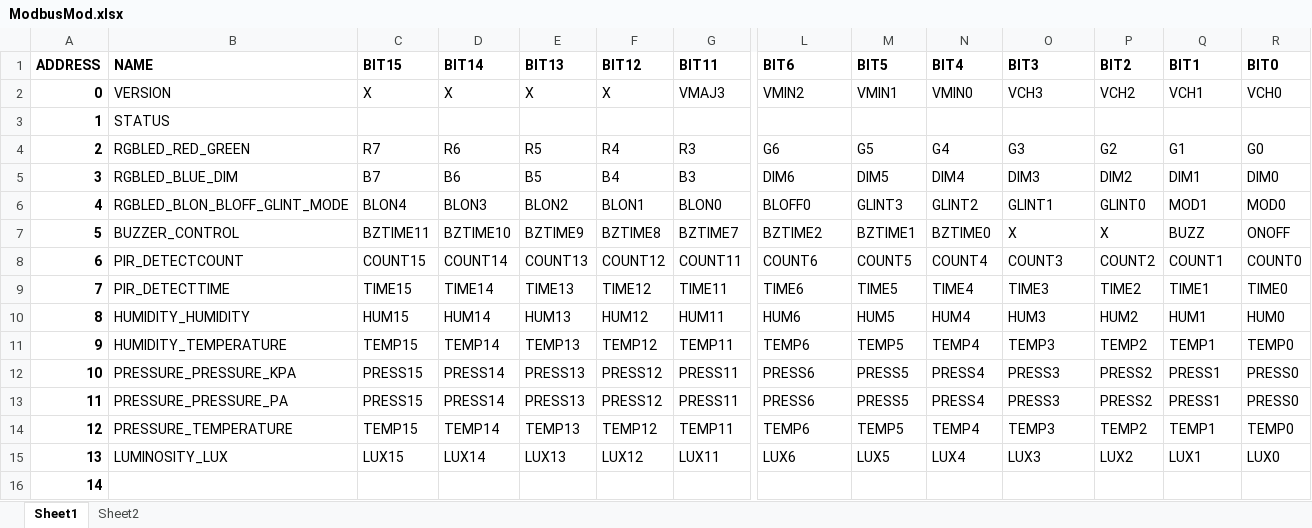
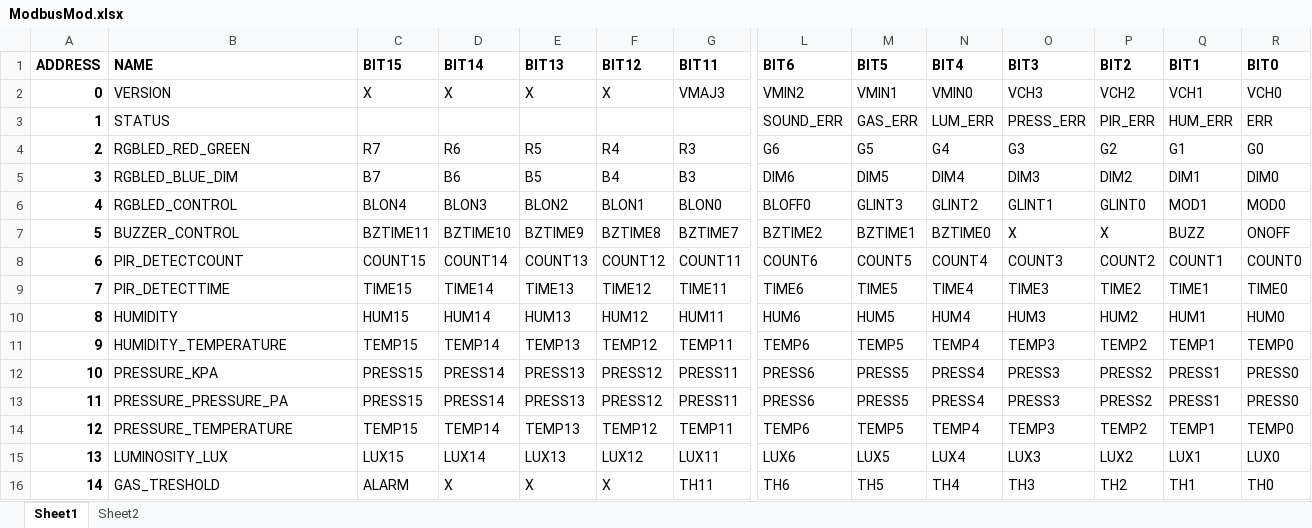
Before and after one commit to ValereVersnip/AE_VVD_MULTI, an Excel workbook: 0_Documentation/Modbus/ModbusMod.xlsx, sheet Sheet1, drawn as a sheet; only a part is shown, gaps mark what is left out; values as stored, in another font and other column widths than the file's, no borders; the diff covers the shown part only; the diff names each change by its address in the sheet, - before the commit and + after, or states it on an @@ line.

```diff
--- a/0_Documentation/Modbus/ModbusMod.xlsx (sheet Sheet1)
+++ b/0_Documentation/Modbus/ModbusMod.xlsx (sheet Sheet1)
-L3 (BIT6): (empty)
+L3 (BIT6): SOUND_ERR
-M3 (BIT5): (empty)
+M3 (BIT5): GAS_ERR
-N3 (BIT4): (empty)
+N3 (BIT4): LUM_ERR
-O3 (BIT3): (empty)
+O3 (BIT3): PRESS_ERR
-P3 (BIT2): (empty)
+P3 (BIT2): PIR_ERR
-Q3 (BIT1): (empty)
+Q3 (BIT1): HUM_ERR
-R3 (BIT0): (empty)
+R3 (BIT0): ERR
-B6 (NAME): RGBLED_BLON_BLOFF_GLINT_MODE
+B6 (NAME): RGBLED_CONTROL
-B10 (NAME): HUMIDITY_HUMIDITY
+B10 (NAME): HUMIDITY
-B12 (NAME): PRESSURE_PRESSURE_KPA
+B12 (NAME): PRESSURE_KPA
-B16 (NAME): (empty)
+B16 (NAME): GAS_TRESHOLD
-C16 (BIT15): (empty)
+C16 (BIT15): ALARM
-D16 (BIT14): (empty)
+D16 (BIT14): X
-E16 (BIT13): (empty)
+E16 (BIT13): X
-F16 (BIT12): (empty)
+F16 (BIT12): X
-G16 (BIT11): (empty)
+G16 (BIT11): TH11
-L16 (BIT6): (empty)
+L16 (BIT6): TH6
-M16 (BIT5): (empty)
+M16 (BIT5): TH5
-N16 (BIT4): (empty)
+N16 (BIT4): TH4
-O16 (BIT3): (empty)
+O16 (BIT3): TH3
-P16 (BIT2): (empty)
+P16 (BIT2): TH2
-Q16 (BIT1): (empty)
+Q16 (BIT1): TH1
-R16 (BIT0): (empty)
+R16 (BIT0): TH0
```
Also changed, not shown: 55 edited cells elsewhere in this sheet, sheet Sheet2, 1 other file.
